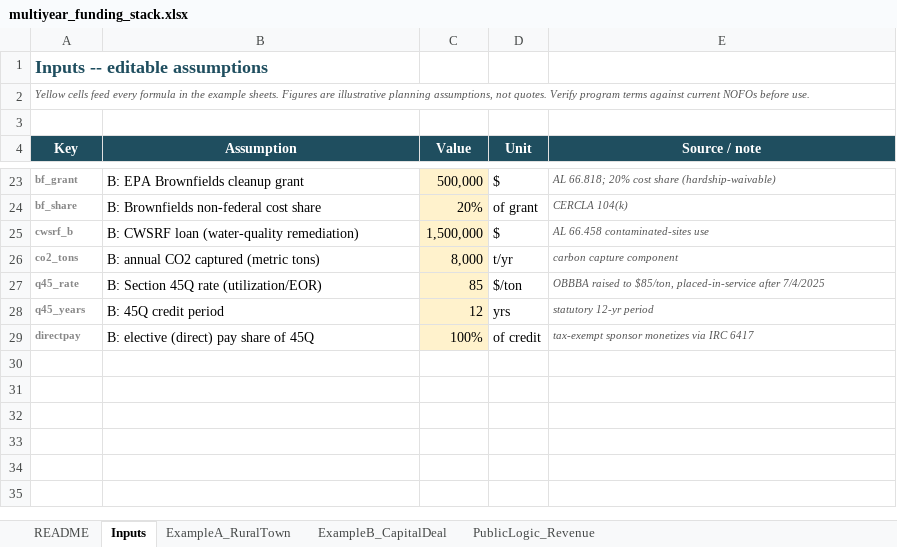
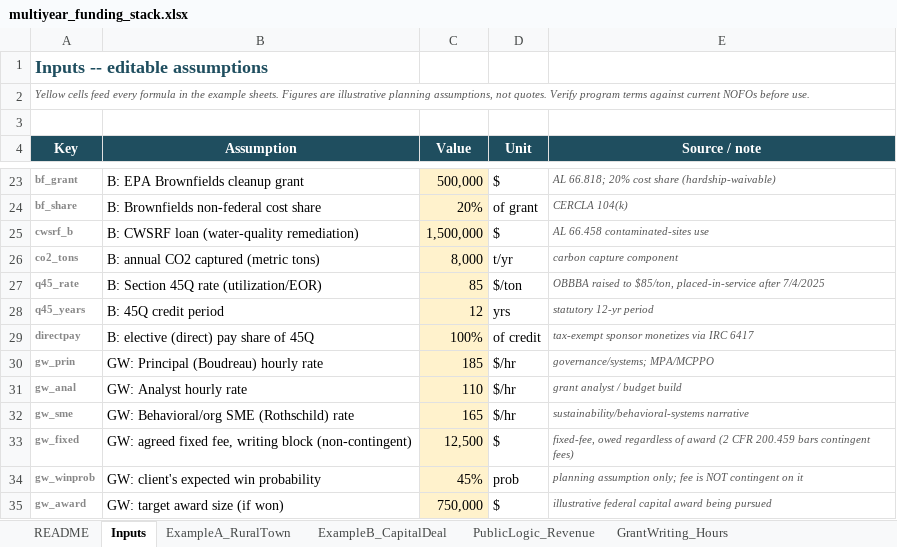
Before and after one commit to 97n8/puddlejumper, an Excel workbook: docs/federal-funding/multiyear_funding_stack.xlsx, sheet Inputs, drawn as a sheet; only a part is shown, gaps mark what is left out; values as stored, in another font and other column widths than the file's, no borders; the diff names each change by its address in the sheet, - before the commit and + after, or states it on an @@ line.

```diff
--- a/docs/federal-funding/multiyear_funding_stack.xlsx (sheet Inputs)
+++ b/docs/federal-funding/multiyear_funding_stack.xlsx (sheet Inputs)
+sheet tab: GrantWriting_Hours
+row 30: gw_prin | GW: Principal (Boudreau) hourly rate | 185 | $/hr | governance/systems; MPA/MCPPO
+row 31: gw_anal | GW: Analyst hourly rate | 110 | $/hr | grant analyst / budget build
+row 32: gw_sme | GW: Behavioral/org SME (Rothschild) rate | 165 | $/hr | sustainability/behavioral-systems narrative
+row 33: gw_fixed | GW: agreed fixed fee, writing block (non-contingent) | 12,500 | $ | fixed-fee, owed regardless of award (2 CFR 200.459 bars contingent fees)
+row 34: gw_winprob | GW: client's expected win probability | 45% | prob | planning assumption only; fee is NOT contingent on it
+row 35: gw_award | GW: target award size (if won) | 750,000 | $ | illustrative federal capital award being pursued
```
Also changed, not shown: 5 other files.
